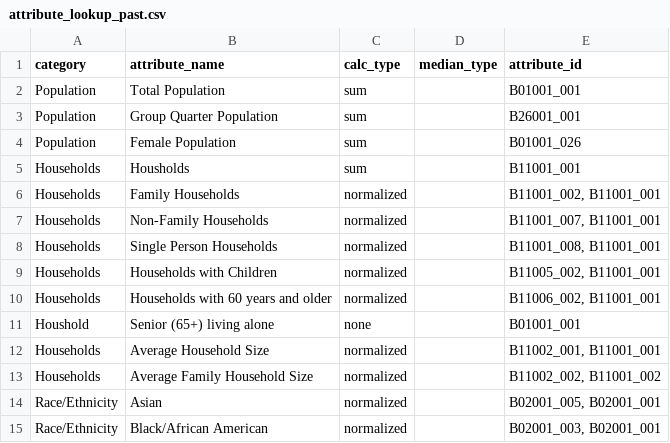
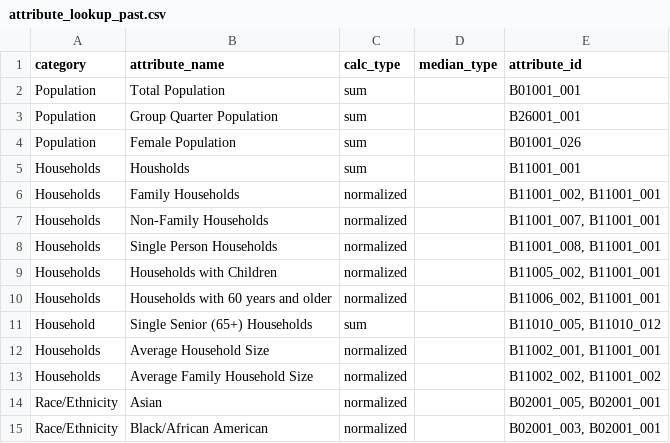
Before and after one commit to sfcpc/san-francisco-neighborhood-profiles, a CSV file: lookup_tables/attribute_lookup_past.csv, drawn as a sheet; only a part is shown; removed rows and columns are numbered as before the commit, all else as after; the diff names each change by its address in the sheet, - before the commit and + after, or states it on an @@ line.

Commit message:
Update attribute_lookup_past.csv
Changed
Houshold,Single Senior (65+) Households,none,,B01001_001
for
Household,Single Senior (65+) Households,sum,,"B11010_005, B11010_012"

```diff
--- a/lookup_tables/attribute_lookup_past.csv
+++ b/lookup_tables/attribute_lookup_past.csv
-row 11: Houshold | Senior (65+) living alone | none |  | B01001_001
+row 11: Household | Single Senior (65+) Households | sum |  | B11010_005, B11010_012
```
